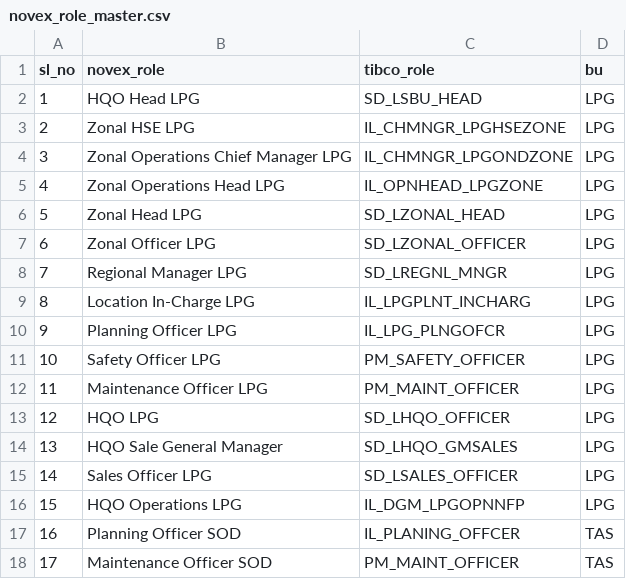
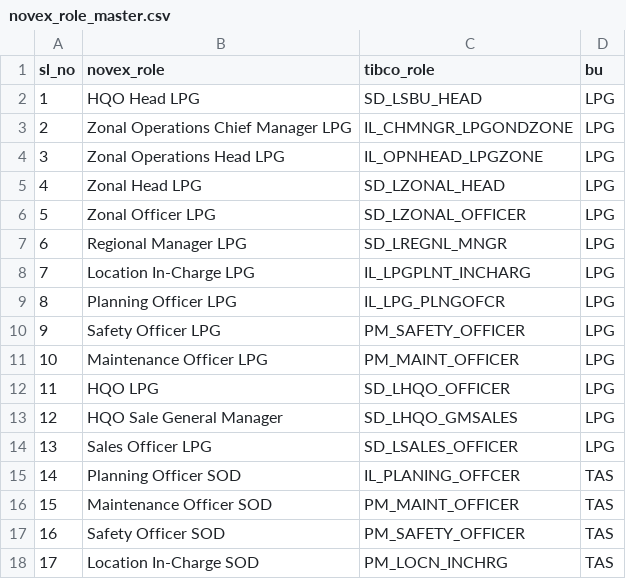
Before and after one commit to vatsav466/HPCL-Backend, a CSV file: orchestrator/reporting_services/novex_role_master.csv, drawn as a sheet; only a part is shown; the shorter side is filled out with more unchanged rows; removed rows and columns are numbered as before the commit, all else as after; the diff names each change by its address in the sheet, - before the commit and + after, or states it on an @@ line.

```diff
--- a/orchestrator/reporting_services/novex_role_master.csv
+++ b/orchestrator/reporting_services/novex_role_master.csv
-row 3: 2 | Zonal HSE LPG | IL_CHMNGR_LPGHSEZONE | LPG
@@ column A (sl_no) renumbered from row 3 down @@
-row 16: 15 | HQO Operations LPG | IL_DGM_LPGOPNNFP | LPG
```
Also changed, not shown: 2 other files.
